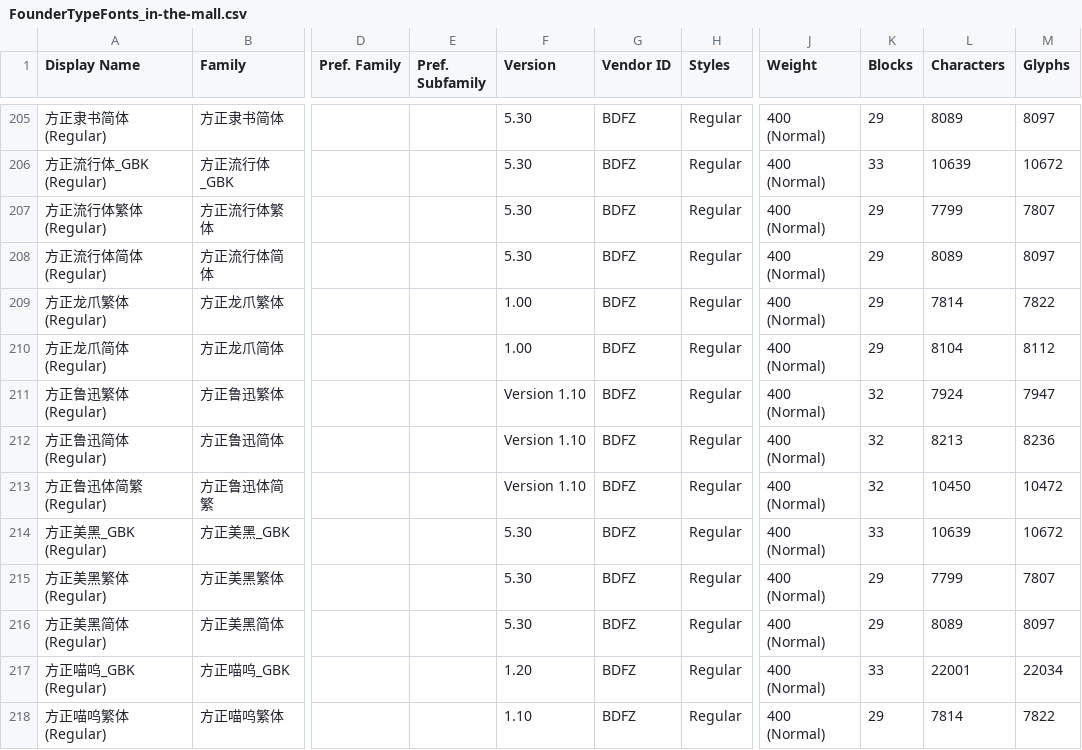
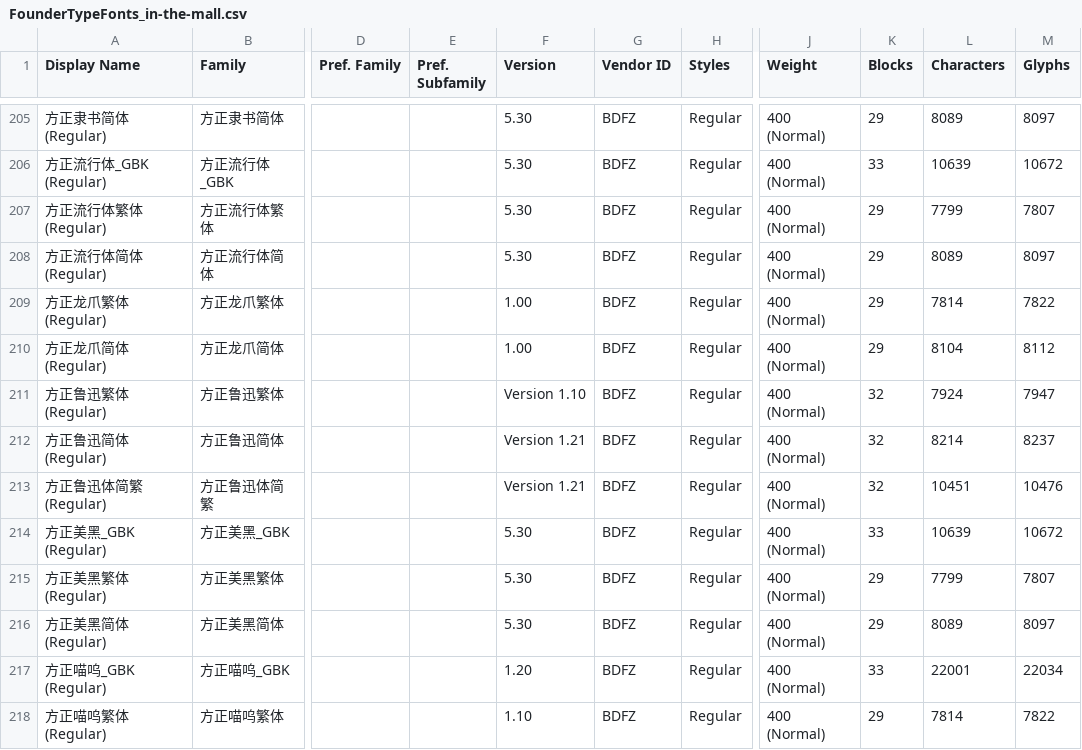
Before and after one commit to kistoryg/FounderTypeFonts, a CSV file: FounderTypeFonts_in-the-mall.csv, drawn as a sheet; only a part is shown, gaps mark what is left out; the diff names each change by its address in the sheet, - before the commit and + after, or states it on an @@ line.

```diff
--- a/FounderTypeFonts_in-the-mall.csv
+++ b/FounderTypeFonts_in-the-mall.csv
-F212:F213 (Version): Version 1.10
+F212:F213 (Version): Version 1.21
-L212 (Characters): 8213
+L212 (Characters): 8214
-M212 (Glyphs): 8236
+M212 (Glyphs): 8237
-L213 (Characters): 10450
+L213 (Characters): 10451
-M213 (Glyphs): 10472
+M213 (Glyphs): 10476
```
Also changed, not shown: 1 other file.
